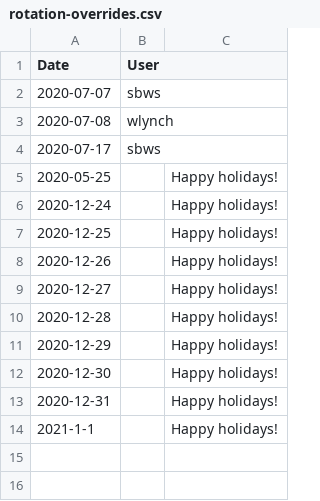
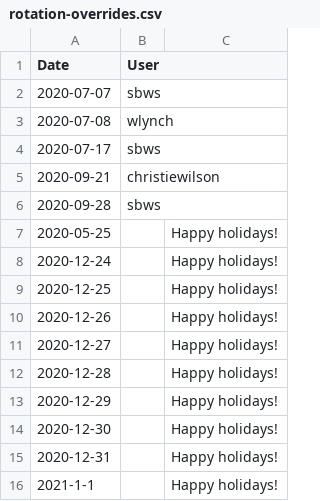
Before and after one commit to tektoncd/plumbing, a CSV file: bots/buildbot/rotation-overrides.csv, drawn as a sheet.

```diff
--- a/bots/buildbot/rotation-overrides.csv
+++ b/bots/buildbot/rotation-overrides.csv
@@ -4,2 +4,4 @@ Date,User
 2020-07-17,sbws
+2020-09-21,christiewilson
+2020-09-28,sbws
 2020-05-25,,Happy holidays!
```
Also changed, not shown: bots/buildbot/rotation.csv.
